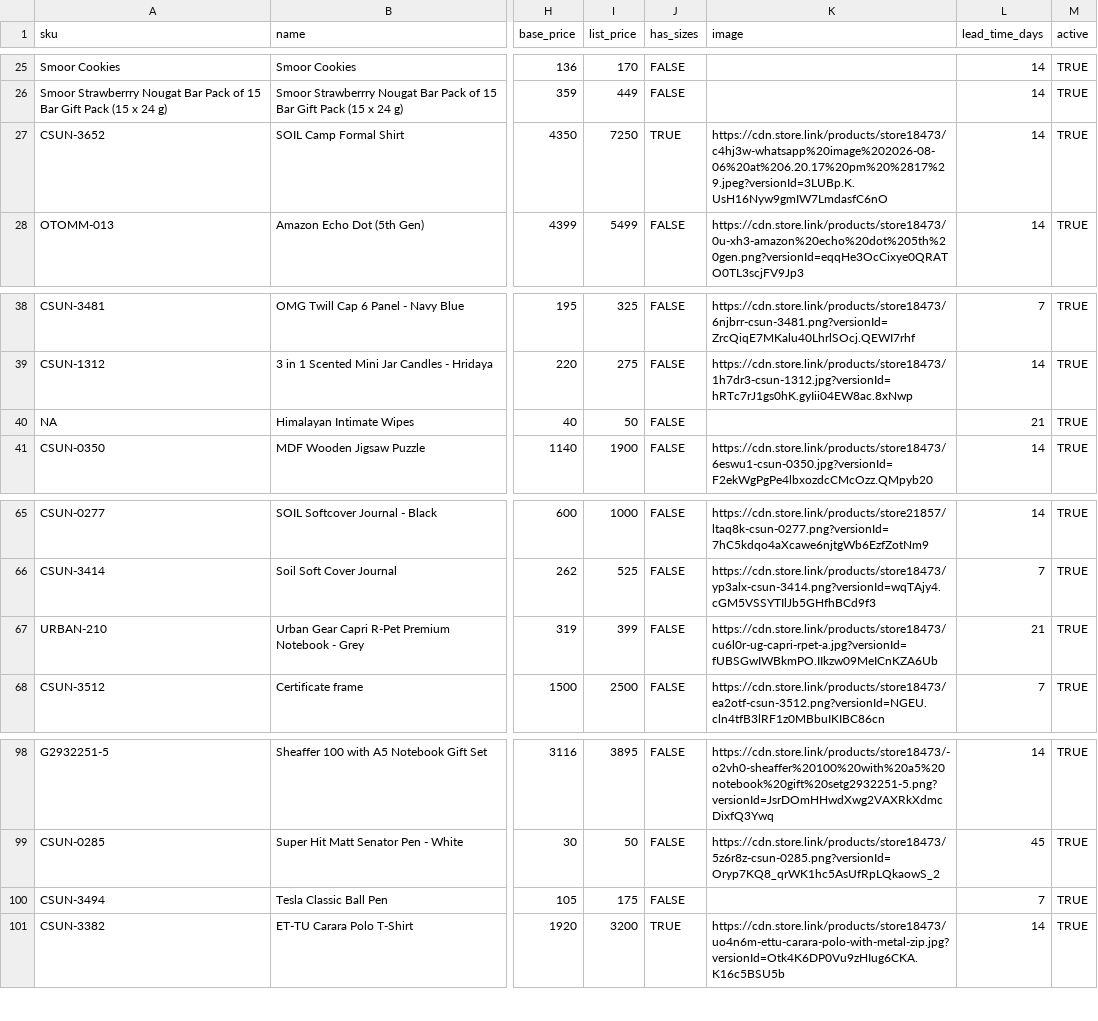
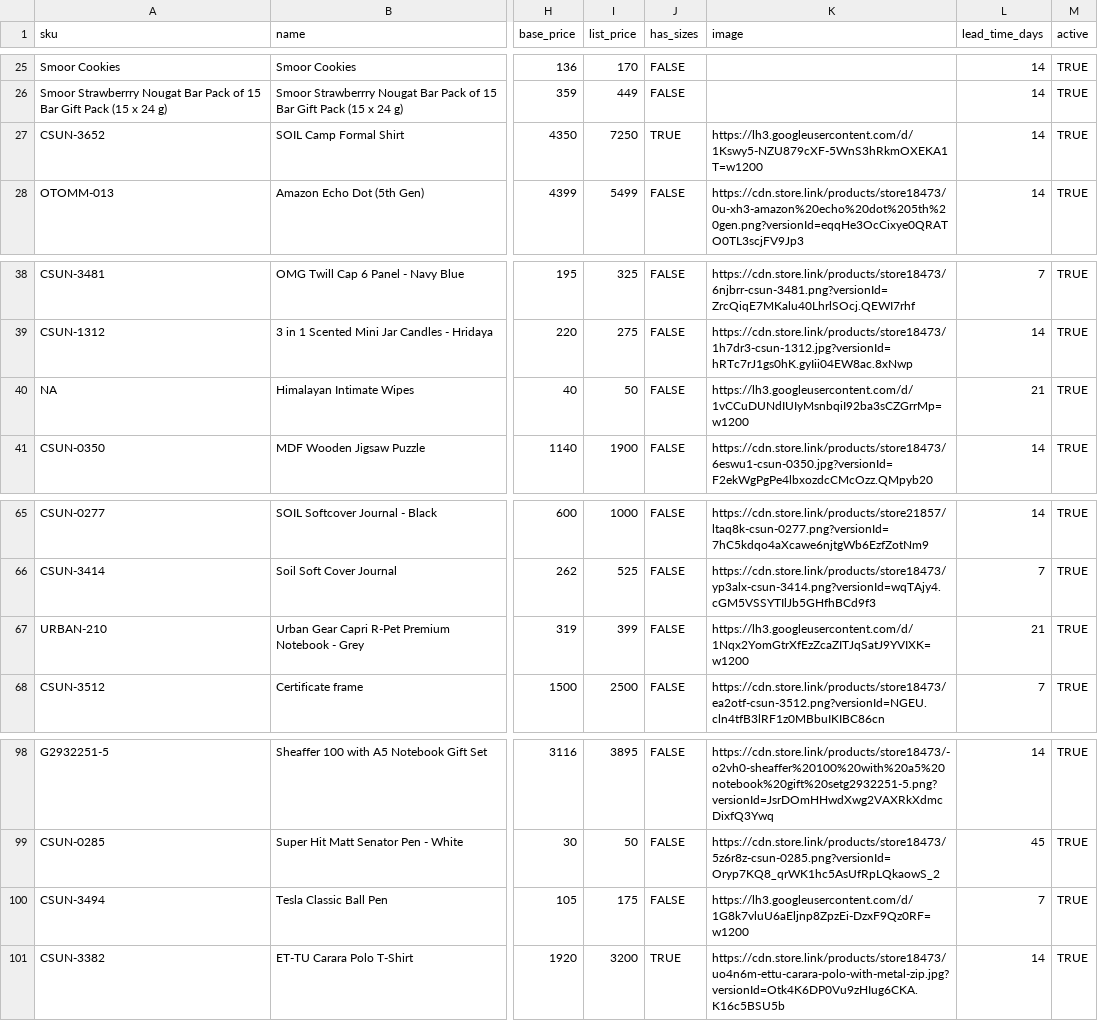
Before and after one commit to csai-svg/B2B-Website, a CSV file: sheet-seed/Products.csv, drawn as a sheet; only a part is shown, gaps mark what is left out; the diff names each change by its address in the sheet, - before the commit and + after, or states it on an @@ line.

Commit message:
images

```diff
--- a/sheet-seed/Products.csv
+++ b/sheet-seed/Products.csv
-K27 (image): https://cdn.store.link/products/store18473/c4hj3w-whatsapp%20image%202026-08-06%20at%206.20.17%20pm%20%2817%29.jpeg?versionId=3LUBp.K.UsH16Nyw9gmIW7LmdasfC6nO
+K27 (image): https://lh3.googleusercontent.com/d/1Kswy5-NZU879cXF-5WnS3hRkmOXEKA1T=w1200
-K40 (image): (empty)
+K40 (image): https://lh3.googleusercontent.com/d/1vCCuDUNdIUIyMsnbqiI92ba3sCZGrrMp=w1200
-K67 (image): https://cdn.store.link/products/store18473/cu6l0r-ug-capri-rpet-a.jpg?versionId=fUBSGwIWBkmPO.IIkzw09MeICnKZA6Ub
+K67 (image): https://lh3.googleusercontent.com/d/1Nqx2YomGtrXfEzZcaZITJqSatJ9YVIXK=w1200
-K100 (image): (empty)
+K100 (image): https://lh3.googleusercontent.com/d/1G8k7vluU6aEljnp8ZpzEi-DzxF9Qz0RF=w1200
```
Also changed, not shown: assets/kits/drive-index.tsv, 2 other files.
